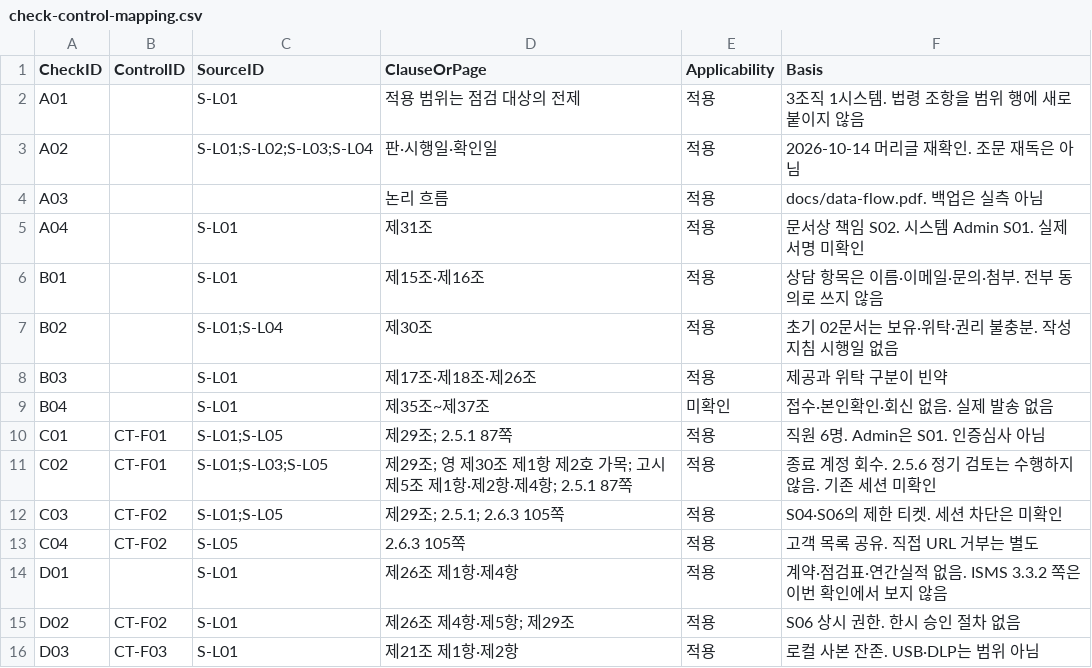
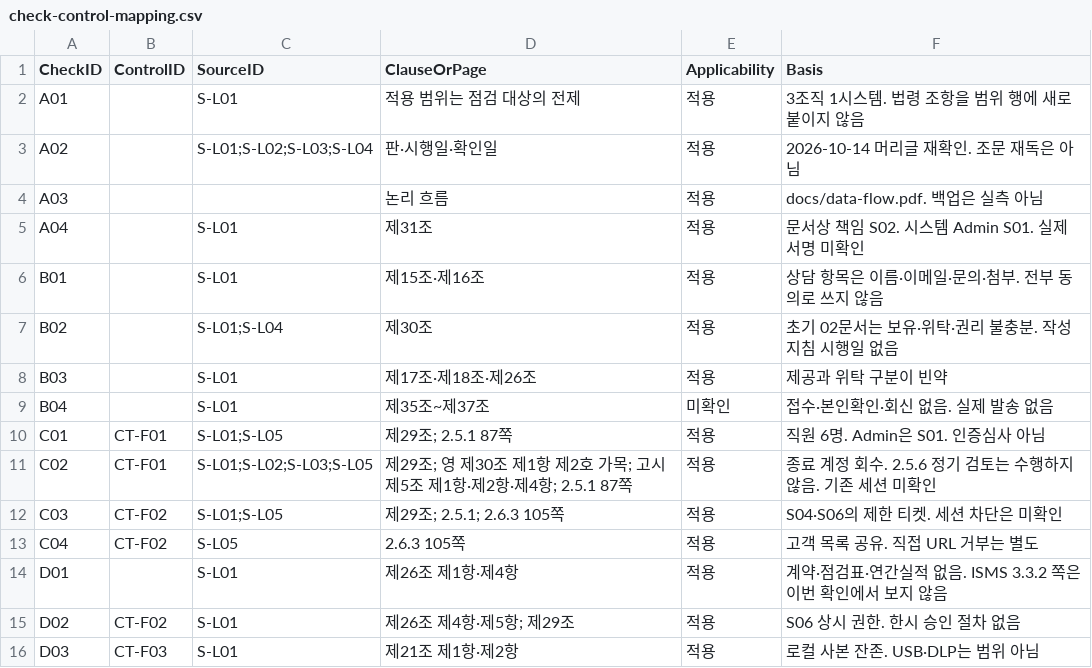
Before and after one commit to jxxnk/JY-Group-Privacy-Audit, a CSV file: docs/check-control-mapping.csv, drawn as a sheet; only a part is shown.

```diff
--- a/docs/check-control-mapping.csv
+++ b/docs/check-control-mapping.csv
@@ -10,3 +10,3 @@ B04,,S-L01,제35조~제37조,미확인,접수·본인확인·회신 없음. 실
 C01,CT-F01,S-L01;S-L05,제29조; 2.5.1 87쪽,적용,직원 6명. Admin은 S01. 인증심사 아님
-C02,CT-F01,S-L01;S-L03;S-L05,제29조; 영 제30조 제1항 제2호 가목; 고시 제5조 제1항·제2항·제4항; 2.5.1 87쪽,적용,종료 계정 회수. 2.5.6 정기 검토는 수행하지 않음. 기존 세션 미확인
+C02,CT-F01,S-L01;S-L02;S-L03;S-L05,제29조; 영 제30조 제1항 제2호 가목; 고시 제5조 제1항·제2항·제4항; 2.5.1 87쪽,적용,종료 계정 회수. 2.5.6 정기 검토는 수행하지 않음. 기존 세션 미확인
 C03,CT-F02,S-L01;S-L05,제29조; 2.5.1; 2.6.3 105쪽,적용,S04·S06의 제한 티켓. 세션 차단은 미확인
```
Also changed, not shown: 14 other files.
